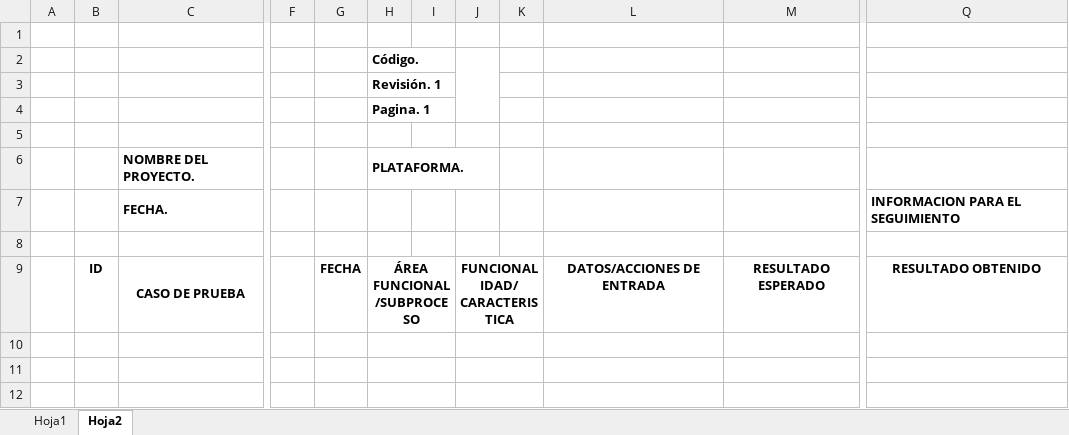
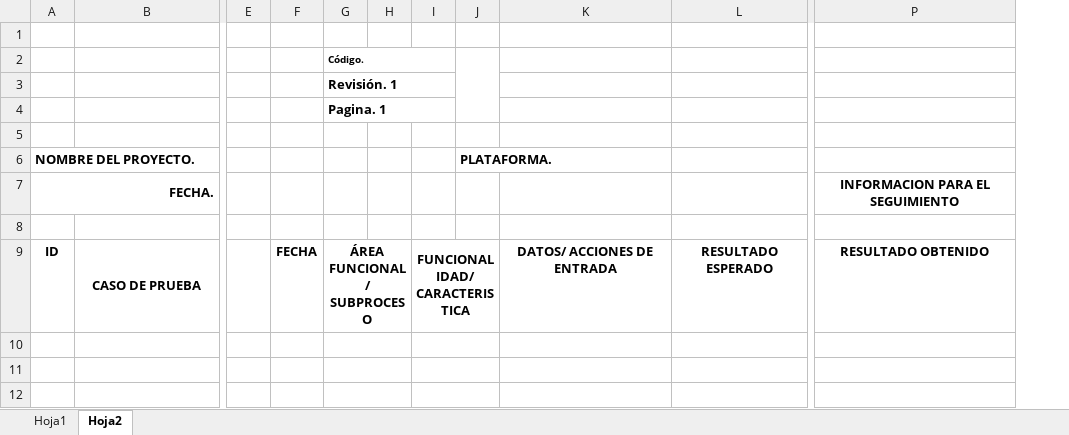
Before and after one commit to soporteccfn/Proyectos, an Excel workbook: A-DOCUMENTACION/010. CASOS DE PRUEBA.xlsx, sheet Hoja2, drawn as a sheet; only a part is shown, gaps mark what is left out; values as stored, in another font and other column widths than the file's, no borders; charts and pictures not drawn; removed rows and columns are numbered as before the commit, all else as after; rows hold the shown columns only; the diff names each change by its address in the sheet, - before the commit and + after, or states it on an @@ line.

Commit message:
Casos de prueba

```diff
--- a/A-DOCUMENTACION/010. CASOS DE PRUEBA.xlsx (sheet Hoja2)
+++ b/A-DOCUMENTACION/010. CASOS DE PRUEBA.xlsx (sheet Hoja2)
-column A, empty
-column K, empty
-column L, row 9: DATOS/ACCIONES DE ENTRADA
+column J, empty
+column K, row 9: DATOS/ ACCIONES DE ENTRADA
@@ G2 text size: smaller @@
-H2:I2 merged
+G2:I2 merged
-J2:J4 merged
-H3:I3 merged
+G3:I3 merged
-H4:I4 merged
+G4:I4 merged
-row 6:  |  | NOMBRE DEL PROYECTO. |  |  | PLATAFORMA.
-row 7:  |  | FECHA. |  |  |  |  |  |  |  |  | INFORMACION PARA EL SEGUIMIENTO
+row 6: NOMBRE DEL PROYECTO. |  |  |  |  |  |  | PLATAFORMA.
+row 7: FECHA. |  |  |  |  |  |  |  |  |  | INFORMACION PARA EL SEGUIMIENTO
-G9 (Código.): ÁREA FUNCIONAL/SUBPROCESO
+G9 (Código.): ÁREA FUNCIONAL/ SUBPROCESO
```
Also changed, not shown: sheet Hoja1, charts or pictures.
